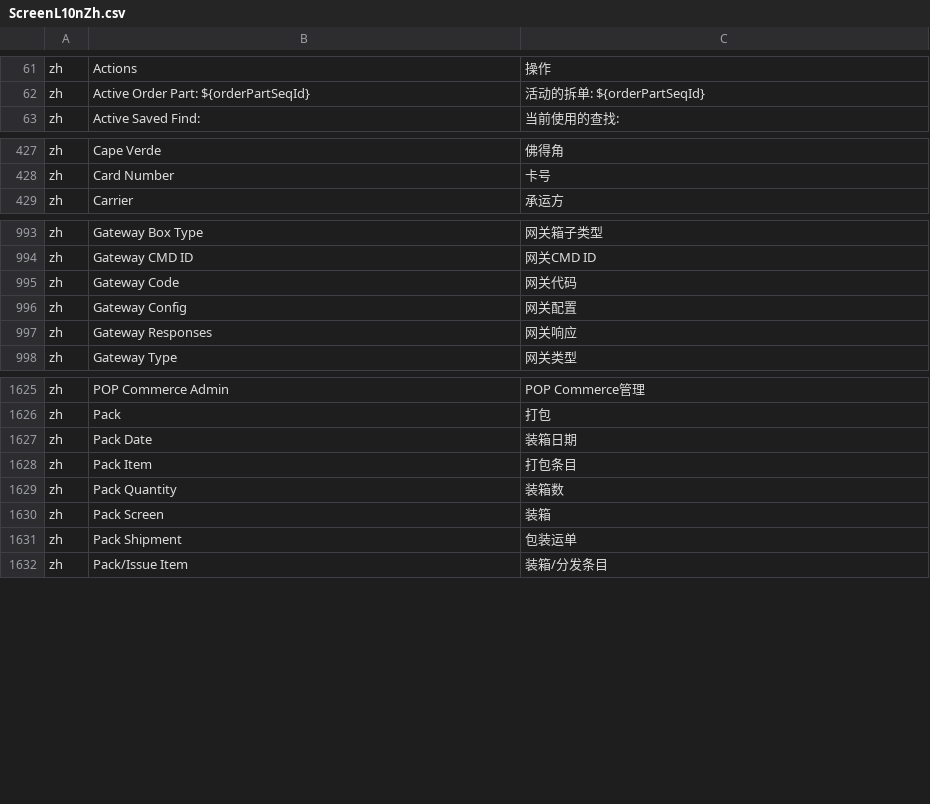
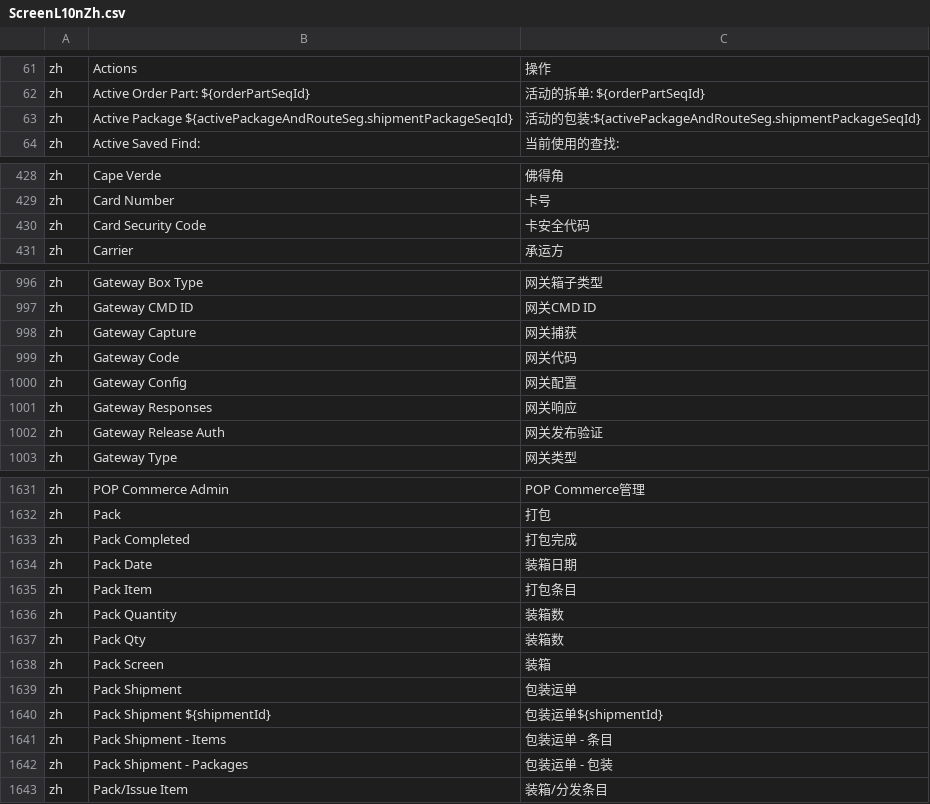
Before and after one commit to hellozhangwei/moqui-zapps, a CSV file: data/ScreenL10nZh.csv, drawn as a sheet; only a part is shown, gaps mark what is left out; the diff covers the shown part only; the diff names each change by its address in the sheet, - before the commit and + after, or states it on an @@ line.

```diff
--- a/data/ScreenL10nZh.csv
+++ b/data/ScreenL10nZh.csv
+row 63: zh | Active Package ${activePackageAndRouteSeg.shipmentPackageSeqId} | 活动的包装:${activePackageAndRouteSeg.shipmentPackageSeqId}
+row 430: zh | Card Security Code | 卡安全代码
+row 998: zh | Gateway Capture | 网关捕获
+row 1002: zh | Gateway Release Auth | 网关发布验证
+row 1633: zh | Pack Completed | 打包完成
+row 1637: zh | Pack Qty | 装箱数
+row 1640: zh | Pack Shipment ${shipmentId} | 包装运单${shipmentId}
+row 1641: zh | Pack Shipment - Items | 包装运单 - 条目
+row 1642: zh | Pack Shipment - Packages | 包装运单 - 包装
```
Also changed, not shown: 2 added rows elsewhere in this file, data/StatusFlowTransitionL10nZh.csv.
